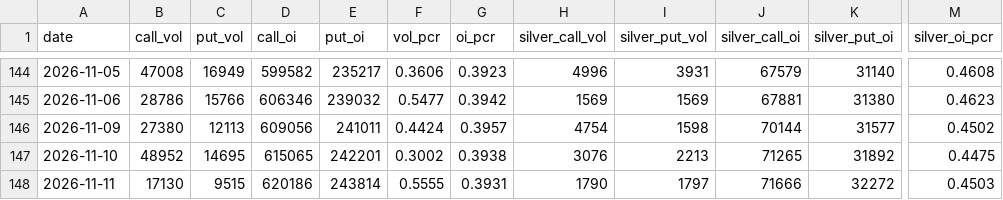
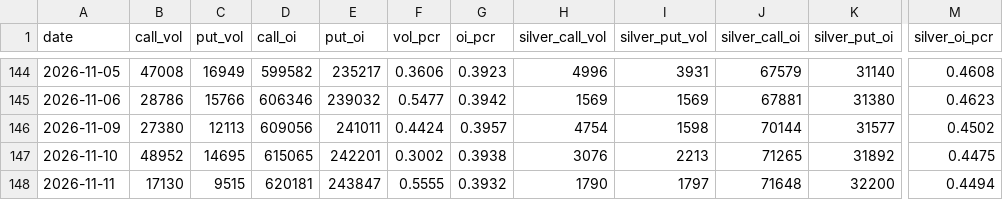
Before and after one commit to Allenvip1/G-P-C-R, a CSV file: data/gold_pcr.csv, drawn as a sheet; only a part is shown, gaps mark what is left out; the diff names each change by its address in the sheet, - before the commit and + after, or states it on an @@ line.

```diff
--- a/data/gold_pcr.csv
+++ b/data/gold_pcr.csv
-D148 (call_oi): 620186
+D148 (call_oi): 620181
-E148 (put_oi): 243814
+E148 (put_oi): 243847
-G148 (oi_pcr): 0.3931
+G148 (oi_pcr): 0.3932
-J148 (silver_call_oi): 71666
+J148 (silver_call_oi): 71648
-K148 (silver_put_oi): 32272
+K148 (silver_put_oi): 32200
-M148 (silver_oi_pcr): 0.4503
+M148 (silver_oi_pcr): 0.4494
```
Also changed, not shown: data/by_expiry.csv, data/price_gold.csv, 2 other files.
